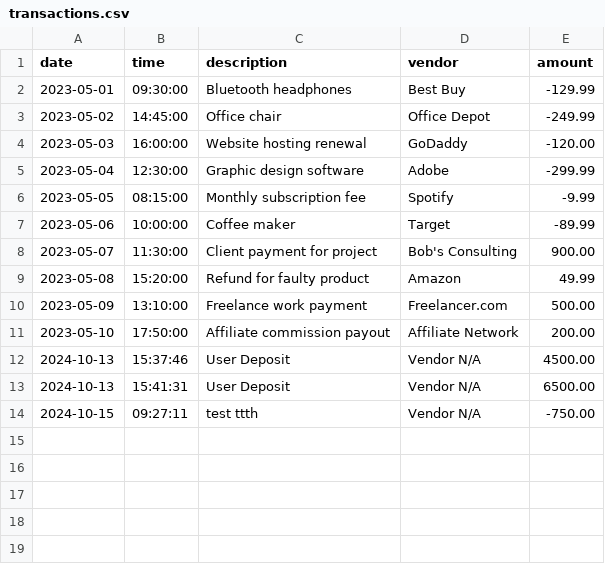
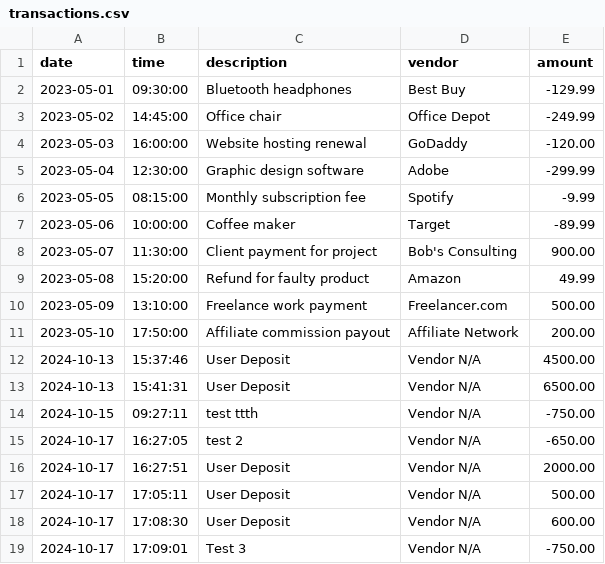
Before and after one commit to 0xJeu/-accounting-ledger, a CSV file: src/main/resources/transactions.csv, drawn as a sheet.

```diff
--- a/src/main/resources/transactions.csv
+++ b/src/main/resources/transactions.csv
@@ -14 +14,6 @@ date|time|description|vendor|amount
 2024-10-15|09:27:11|test ttth|Vendor N/A|-750.00
+2024-10-17|16:27:05|test 2|Vendor N/A|-650.00
+2024-10-17|16:27:51|User Deposit|Vendor N/A|2000.00
+2024-10-17|17:05:11|User Deposit|Vendor N/A|500.00
+2024-10-17|17:08:30|User Deposit|Vendor N/A|600.00
+2024-10-17|17:09:01|Test 3|Vendor N/A|-750.00
```
Also changed, not shown: 1 other file.
